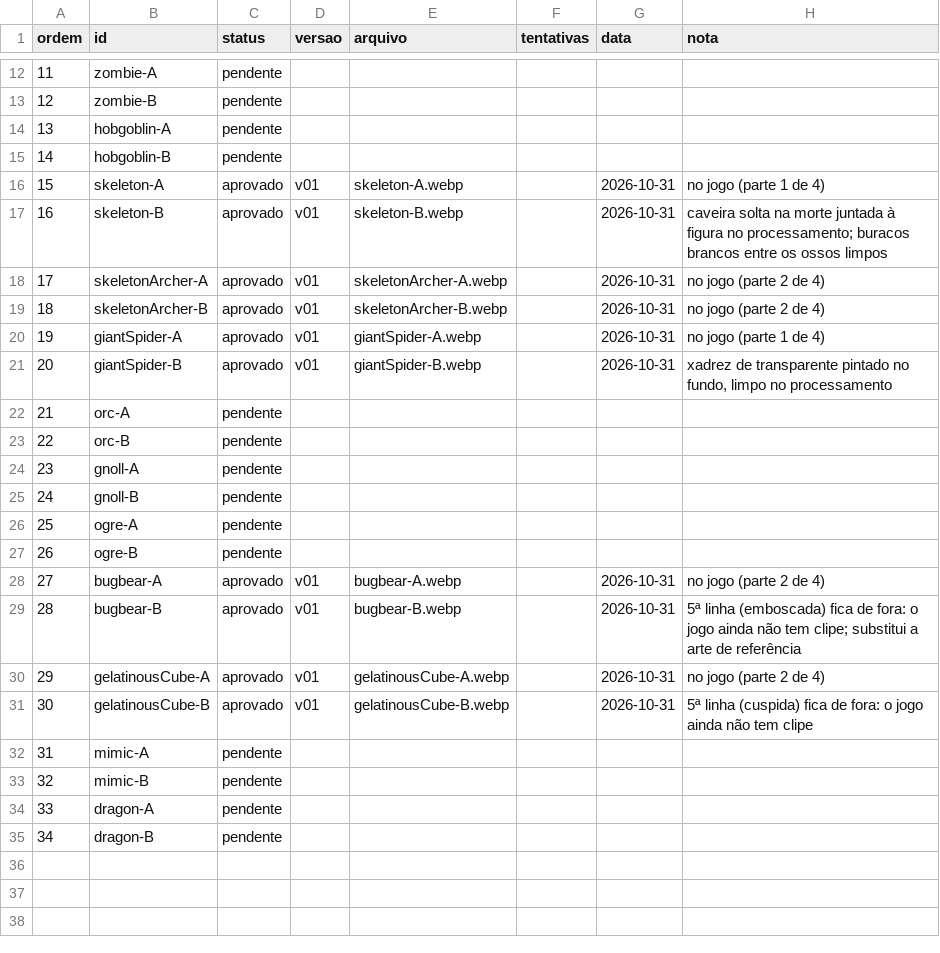
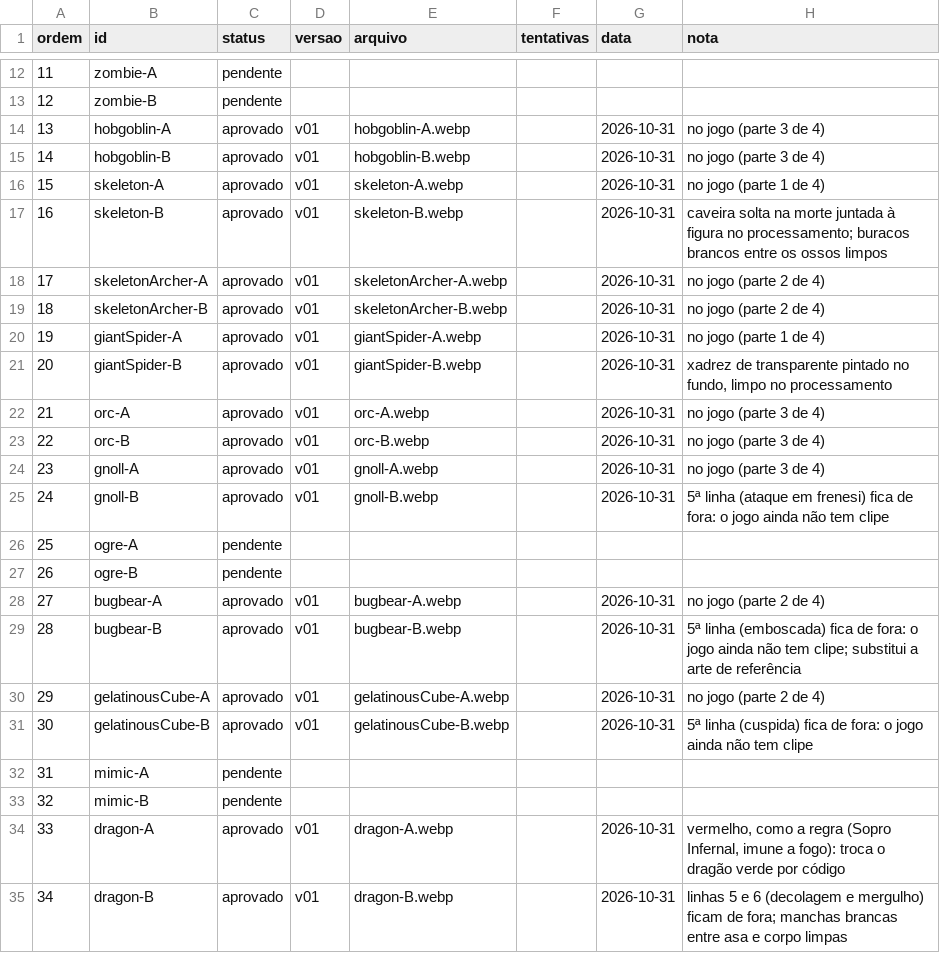
Before and after one commit to llmannrich-ai/Kusa, a CSV file: docs/arte/agente/cripta-status.csv, drawn as a sheet; only a part is shown, gaps mark what is left out.

```diff
--- a/docs/arte/agente/cripta-status.csv
+++ b/docs/arte/agente/cripta-status.csv
@@ -13,4 +13,4 @@ ordem,id,status,versao,arquivo,tentativas,data,nota
 12,zombie-B,pendente,,,,,
-13,hobgoblin-A,pendente,,,,,
-14,hobgoblin-B,pendente,,,,,
+13,hobgoblin-A,aprovado,v01,hobgoblin-A.webp,,2026-10-31,no jogo (parte 3 de 4)
+14,hobgoblin-B,aprovado,v01,hobgoblin-B.webp,,2026-10-31,no jogo (parte 3 de 4)
 15,skeleton-A,aprovado,v01,skeleton-A.webp,,2026-10-31,no jogo (parte 1 de 4)
@@ -21,6 +21,6 @@ ordem,id,status,versao,arquivo,tentativas,data,nota
 20,giantSpider-B,aprovado,v01,giantSpider-B.webp,,2026-10-31,"xadrez de transparente pintado no fundo, limpo no processamento"
-21,orc-A,pendente,,,,,
-22,orc-B,pendente,,,,,
-23,gnoll-A,pendente,,,,,
-24,gnoll-B,pendente,,,,,
+21,orc-A,aprovado,v01,orc-A.webp,,2026-10-31,no jogo (parte 3 de 4)
+22,orc-B,aprovado,v01,orc-B.webp,,2026-10-31,no jogo (parte 3 de 4)
+23,gnoll-A,aprovado,v01,gnoll-A.webp,,2026-10-31,no jogo (parte 3 de 4)
+24,gnoll-B,aprovado,v01,gnoll-B.webp,,2026-10-31,5ª linha (ataque em frenesi) fica de fora: o jogo ainda não tem clipe
 25,ogre-A,pendente,,,,,
@@ -33,3 +33,3 @@ ordem,id,status,versao,arquivo,tentativas,data,nota
 32,mimic-B,pendente,,,,,
-33,dragon-A,pendente,,,,,
-34,dragon-B,pendente,,,,,
+33,dragon-A,aprovado,v01,dragon-A.webp,,2026-10-31,"vermelho, como a regra (Sopro Infernal, imune a fogo): troca o dragão verde por código"
+34,dragon-B,aprovado,v01,dragon-B.webp,,2026-10-31,linhas 5 e 6 (decolagem e mergulho) ficam de fora; manchas brancas entre asa e corpo limpas
```
Also changed, not shown: 24 other files.
